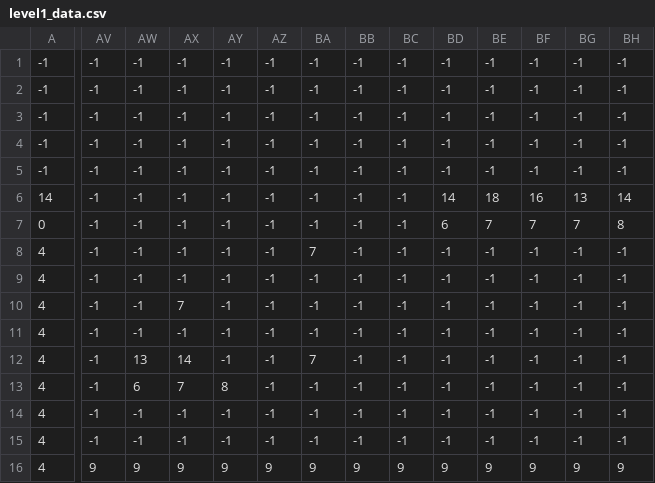
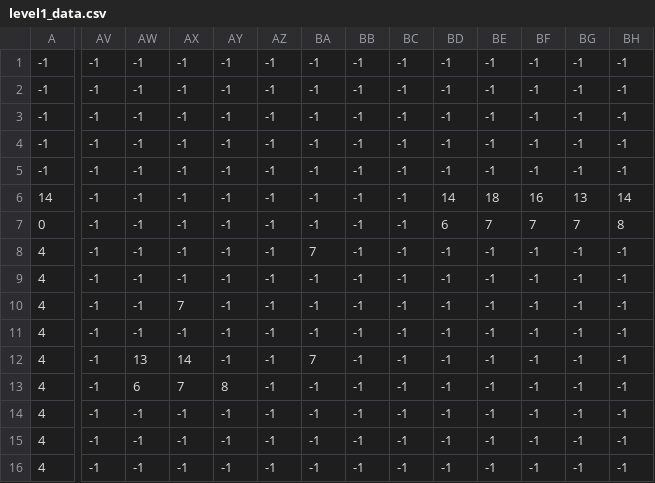
Before and after one commit to minhtribui153/PyShooter, a CSV file: levels/level1_data.csv, drawn as a sheet; only a part is shown, gaps mark what is left out; the diff covers the shown part only; the diff names each change by its address in the sheet, - before the commit and + after, or states it on an @@ line.

```diff
--- a/levels/level1_data.csv
+++ b/levels/level1_data.csv
-AV16: 9
+AV16: -1
-AW16: 9
+AW16: -1
-AX16: 9
+AX16: -1
-AY16: 9
+AY16: -1
-AZ16: 9
+AZ16: -1
-BA16: 9
+BA16: -1
-BB16: 9
+BB16: -1
-BC16: 9
+BC16: -1
-BD16: 9
+BD16: -1
-BE16: 9
+BE16: -1
-BF16: 9
+BF16: -1
-BG16: 9
+BG16: -1
-BH16: 9
+BH16: -1
```
Also changed, not shown: 17 edited cells elsewhere in this file, 10 other files.
